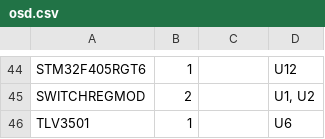
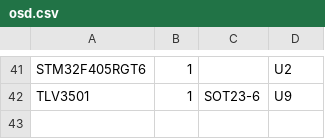
Before and after one commit to kwikius/quantracker, a CSV file: air/osd/hardware/64_pin_lite/osd.csv, drawn as a sheet; only a part is shown, gaps mark what is left out; the diff covers the shown part only.

```diff
--- a/air/osd/hardware/64_pin_lite/osd.csv
+++ b/air/osd/hardware/64_pin_lite/osd.csv
@@ -44,3 +41,2 @@
-  STM32F405RGT6	  1	               	"U12"
-   SWITCHREGMOD	  2	               	"U1, U2"
-        TLV3501	  1	               	"U6"
+  STM32F405RGT6	  1	               	"U2"
+        TLV3501	  1	        SOT23-6	"U9"
```
Also changed, not shown: 9 added rows, 12 removed rows and 43 edited cells elsewhere in this file, 10 other files.
